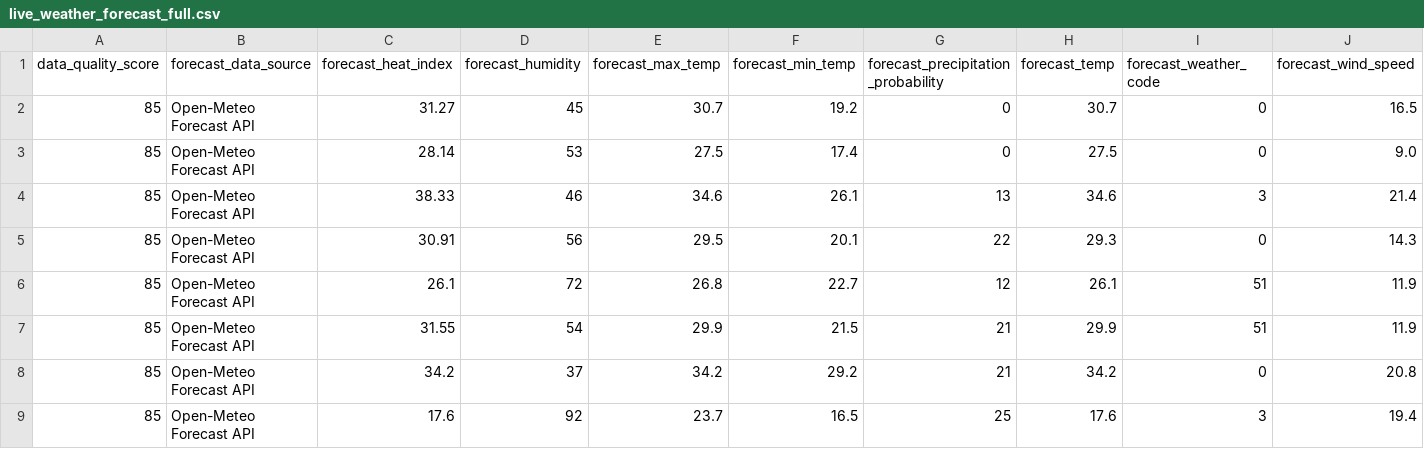
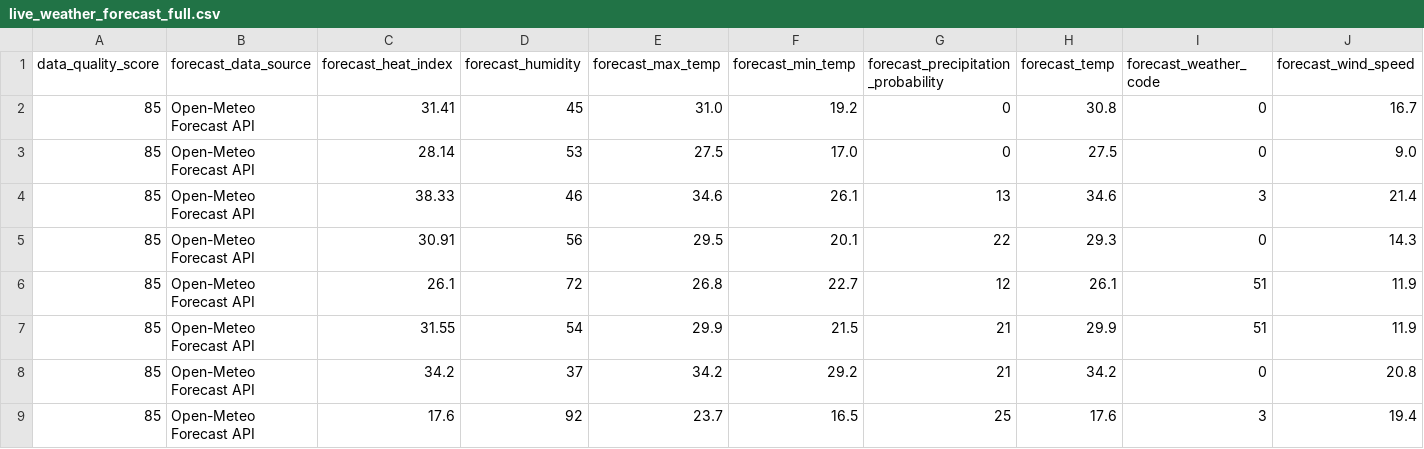
Before and after one commit to sgoersdorf-design/the-weather-cup-2026, a CSV file: data/live_weather_forecast_full.csv, drawn as a sheet; only a part is shown; the diff names each change by its address in the sheet, - before the commit and + after, or states it on an @@ line.

```diff
--- a/data/live_weather_forecast_full.csv
+++ b/data/live_weather_forecast_full.csv
-C2 (forecast_heat_index): 31.27
+C2 (forecast_heat_index): 31.41
-E2 (forecast_max_temp): 30.7
+E2 (forecast_max_temp): 31.0
-H2 (forecast_temp): 30.7
+H2 (forecast_temp): 30.8
-J2 (forecast_wind_speed): 16.5
+J2 (forecast_wind_speed): 16.7
-F3 (forecast_min_temp): 17.4
+F3 (forecast_min_temp): 17.0
```
Also changed, not shown: 3 other files.
